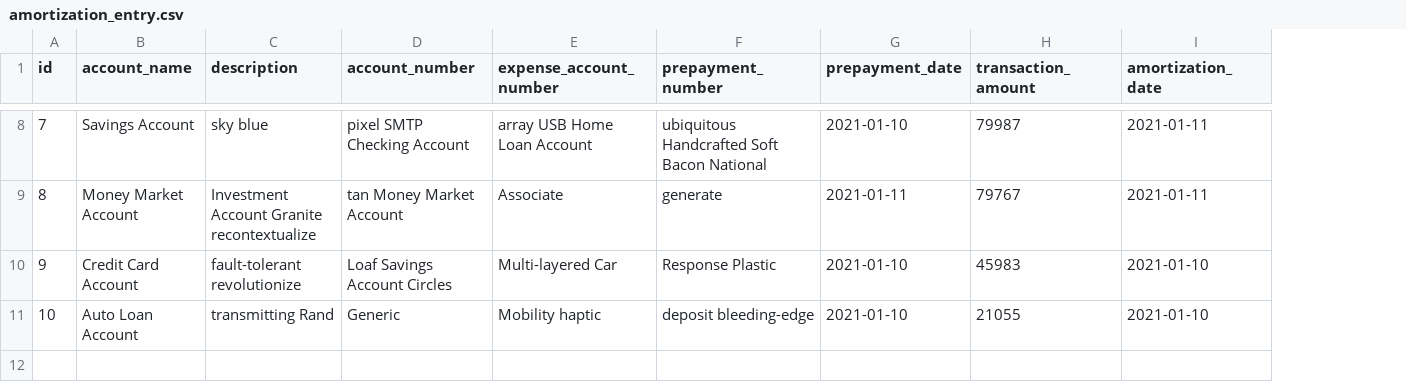
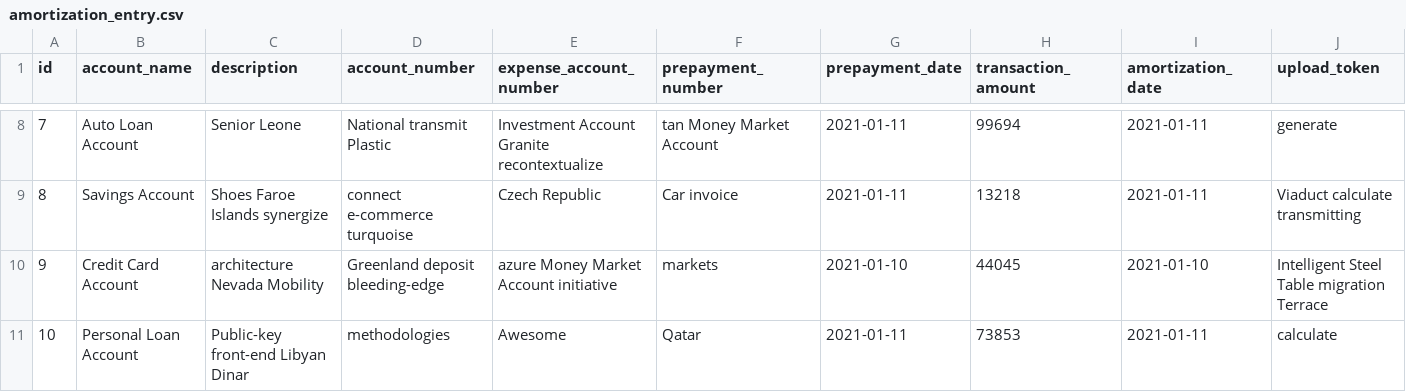
Before and after one commit to prepayments/prepayments-server, a CSV file: src/main/resources/config/liquibase/fake-data/amortization_entry.csv, drawn as a sheet; only a part is shown, gaps mark what is left out; the diff covers the shown part only; the diff names each change by its address in the sheet, - before the commit and + after, or states it on an @@ line.

```diff
--- a/src/main/resources/config/liquibase/fake-data/amortization_entry.csv
+++ b/src/main/resources/config/liquibase/fake-data/amortization_entry.csv
+column J (upload_token), rows 8-11: generate | Viaduct calculate transmitting | Intelligent Steel Table migration Terrace | calculate
-B8 (account_name): Savings Account
+B8 (account_name): Auto Loan Account
-C8 (description): sky blue
+C8 (description): Senior Leone
-D8 (account_number): pixel SMTP Checking Account
+D8 (account_number): National transmit Plastic
-E8 (expense_account_number): array USB Home Loan Account
+E8 (expense_account_number): Investment Account Granite recontextualize
-F8 (prepayment_number): ubiquitous Handcrafted Soft Bacon National
+F8 (prepayment_number): tan Money Market Account
-G8 (prepayment_date): 2021-01-10
+G8 (prepayment_date): 2021-01-11
-H8 (transaction_amount): 79987
+H8 (transaction_amount): 99694
-B9 (account_name): Money Market Account
+B9 (account_name): Savings Account
-C9 (description): Investment Account Granite recontextualize
+C9 (description): Shoes Faroe Islands synergize
-D9 (account_number): tan Money Market Account
+D9 (account_number): connect e-commerce turquoise
-E9 (expense_account_number): Associate
+E9 (expense_account_number): Czech Republic
-F9 (prepayment_number): generate
+F9 (prepayment_number): Car invoice
-H9 (transaction_amount): 79767
+H9 (transaction_amount): 13218
-C10 (description): fault-tolerant revolutionize
+C10 (description): architecture Nevada Mobility
-D10 (account_number): Loaf Savings Account Circles
+D10 (account_number): Greenland deposit bleeding-edge
-E10 (expense_account_number): Multi-layered Car
+E10 (expense_account_number): azure Money Market Account initiative
-F10 (prepayment_number): Response Plastic
+F10 (prepayment_number): markets
-H10 (transaction_amount): 45983
+H10 (transaction_amount): 44045
-B11 (account_name): Auto Loan Account
+B11 (account_name): Personal Loan Account
-C11 (description): transmitting Rand
+C11 (description): Public-key front-end Libyan Dinar
-D11 (account_number): Generic
+D11 (account_number): methodologies
-E11 (expense_account_number): Mobility haptic
+E11 (expense_account_number): Awesome
-F11 (prepayment_number): deposit bleeding-edge
+F11 (prepayment_number): Qatar
-G11 (prepayment_date): 2021-01-10
+G11 (prepayment_date): 2021-01-11
-H11 (transaction_amount): 21055
+H11 (transaction_amount): 73853
-I11 (amortization_date): 2021-01-10
+I11 (amortization_date): 2021-01-11
```
Also changed, not shown: 29 edited cells elsewhere in this file, src/main/resources/config/liquibase/fake-data/prepayment_data.csv, src/main/resources/config/liquibase/fake-data/prepayment_entry.csv, 24 other files.
